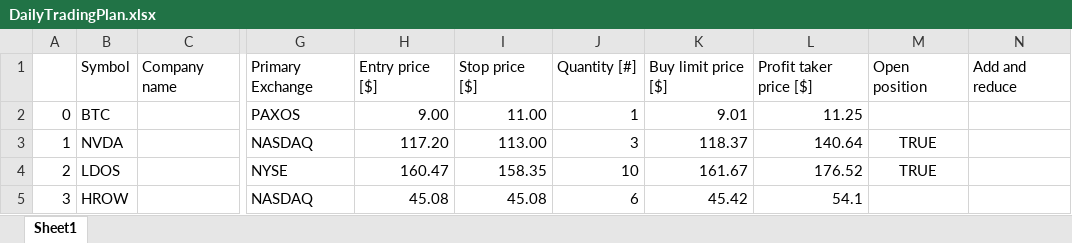
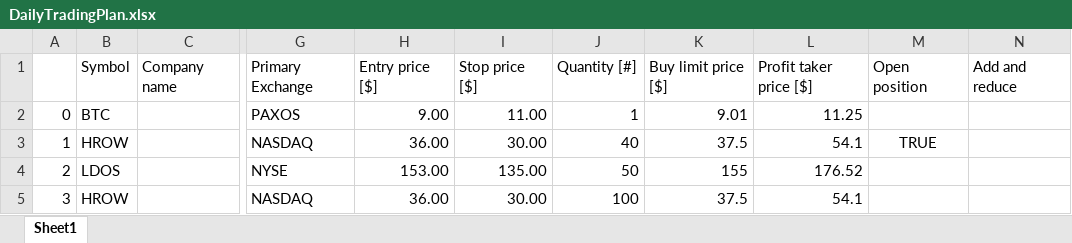
Before and after one commit to Piidas/Momentum-Trading-Assistant, an Excel workbook: Inputs/DailyTradingPlan.xlsx, sheet Sheet1, drawn as a sheet; only a part is shown, gaps mark what is left out; values as stored, in another font and other column widths than the file's, no borders; the diff names each change by its address in the sheet, - before the commit and + after, or states it on an @@ line.

```diff
--- a/Inputs/DailyTradingPlan.xlsx (sheet Sheet1)
+++ b/Inputs/DailyTradingPlan.xlsx (sheet Sheet1)
-B3: NVDA
+B3: HROW
-H3: 117.20
+H3: 36.00
-I3: 113.00
+I3: 30.00
-J3: 3
+J3: 40
-K3: 118.37
+K3: 37.5
-L3: 140.64
+L3: 54.1
-H4: 160.47
+H4: 153.00
-I4: 158.35
+I4: 135.00
-J4: 10
+J4: 50
-K4: 161.67
+K4: 155
-M4: TRUE
+M4: (empty)
-H5: 45.08
+H5: 36.00
-I5: 45.08
+I5: 30.00
-J5: 6
+J5: 100
-K5: 45.42
+K5: 37.5
```
